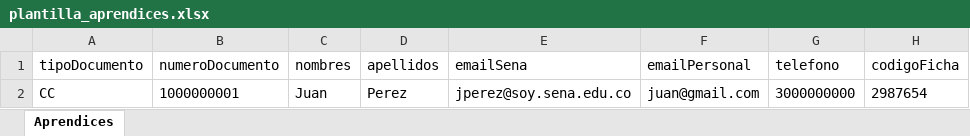
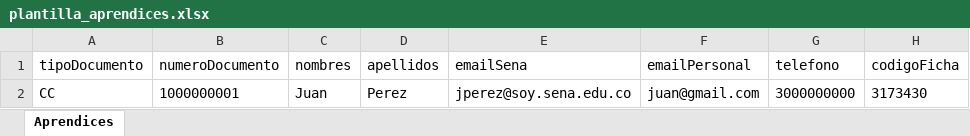
Before and after one commit to jereserrano/GSS-, an Excel workbook: public/plantilla_aprendices.xlsx, sheet Aprendices, drawn as a sheet; values as stored, in another font and other column widths than the file's, no borders; the diff names each change by its address in the sheet, - before the commit and + after, or states it on an @@ line.

Commit message:
fix: robustez en carga masiva de aprendices y calculo real de asistencias

```diff
--- a/public/plantilla_aprendices.xlsx (sheet Aprendices)
+++ b/public/plantilla_aprendices.xlsx (sheet Aprendices)
-H2 (codigoFicha): 2987654
+H2 (codigoFicha): 3173430
```
Also changed, not shown: 11 other files.
